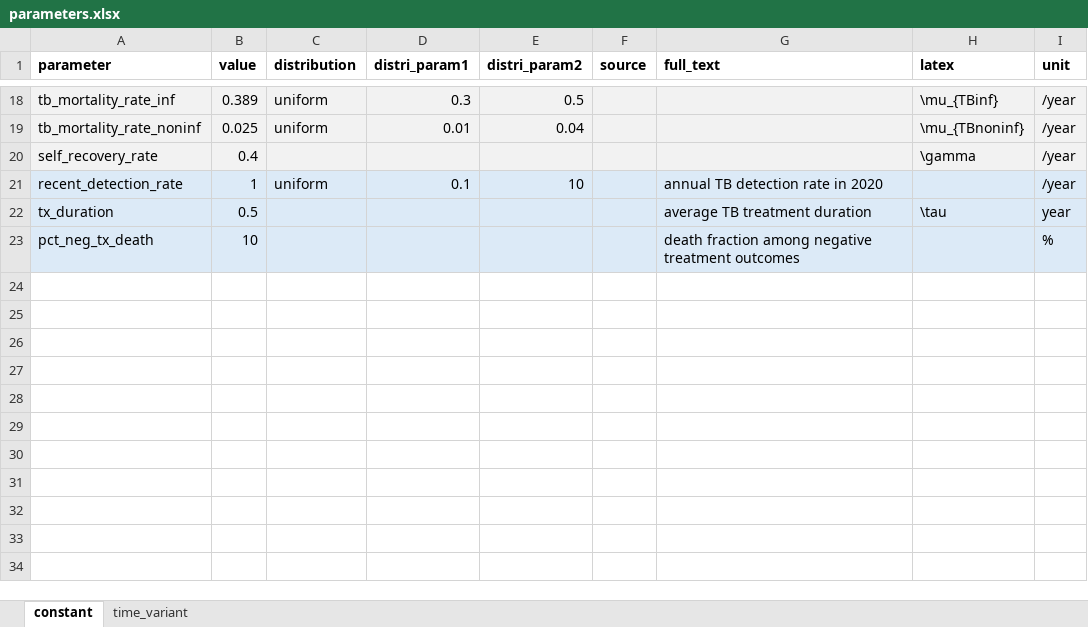
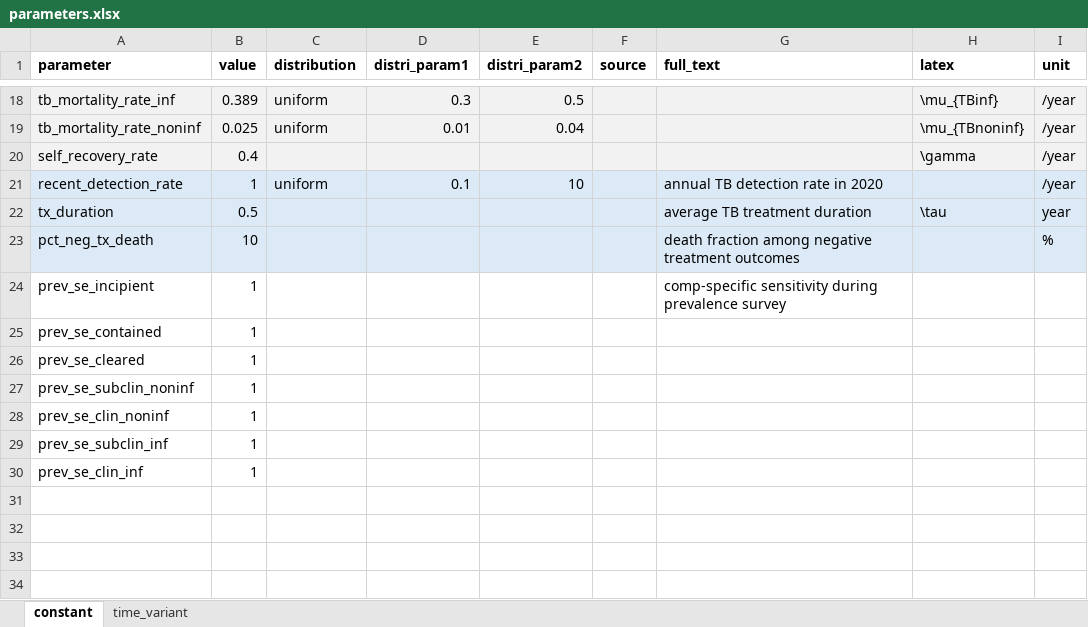
Before and after one commit to monash-emu/tb_hierarchical, an Excel workbook: data/parameters.xlsx, sheet constant, drawn as a sheet; only a part is shown, gaps mark what is left out; values as stored, in another font and other column widths than the file's, no borders; the diff names each change by its address in the sheet, - before the commit and + after, or states it on an @@ line.

Commit message:
Compute prevalence using sensitivities

```diff
--- a/data/parameters.xlsx (sheet constant)
+++ b/data/parameters.xlsx (sheet constant)
-row 24: (empty)
+row 24: prev_se_incipient | 1 |  |  |  |  | comp-specific sensitivity during prevalence survey
-row 25: (empty)
+row 25: prev_se_contained | 1
-row 26: (empty)
+row 26: prev_se_cleared | 1
-row 27: (empty)
+row 27: prev_se_subclin_noninf | 1
-row 28: (empty)
+row 28: prev_se_clin_noninf | 1
-row 29: (empty)
+row 29: prev_se_subclin_inf | 1
-row 30: (empty)
+row 30: prev_se_clin_inf | 1
```
Also changed, not shown: 6 other files.
